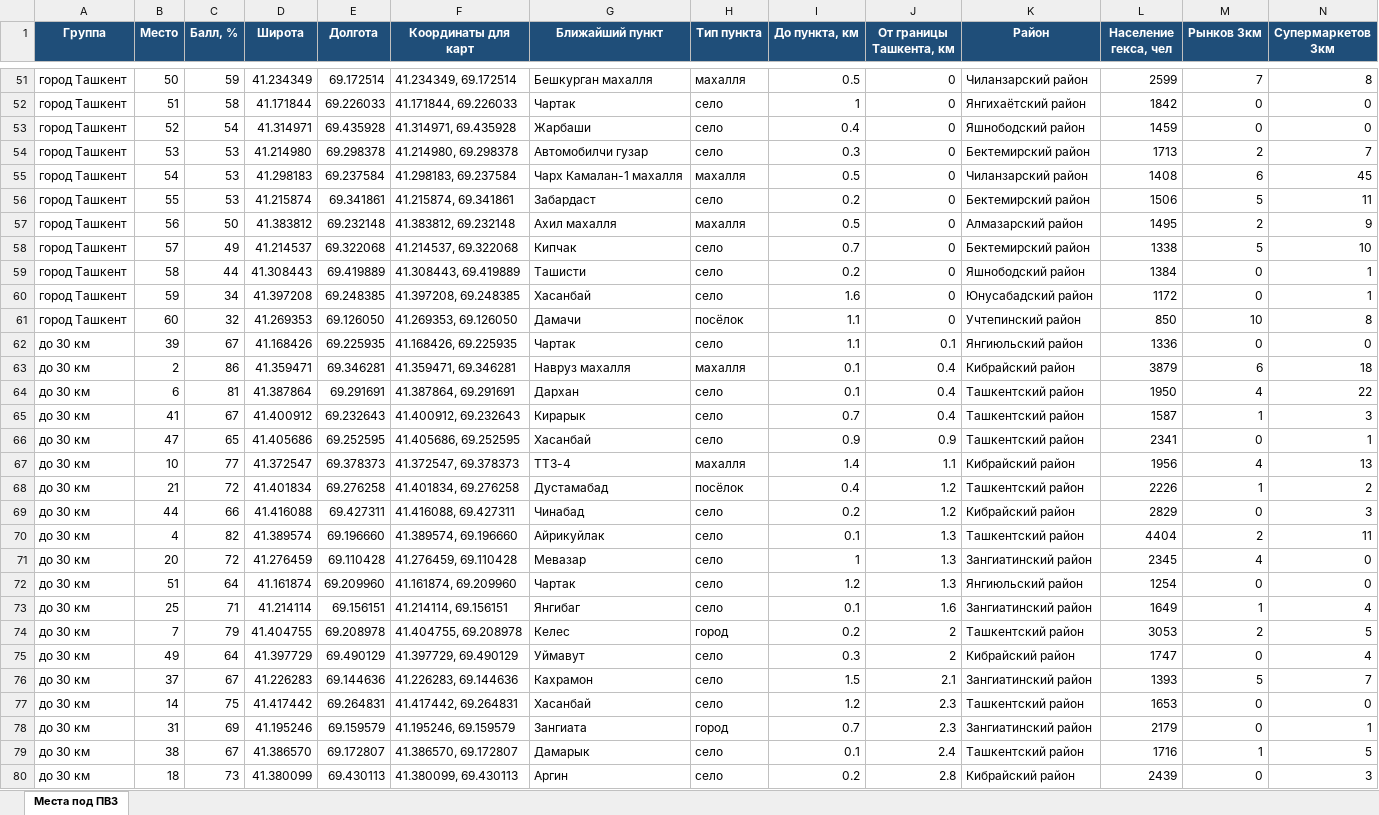
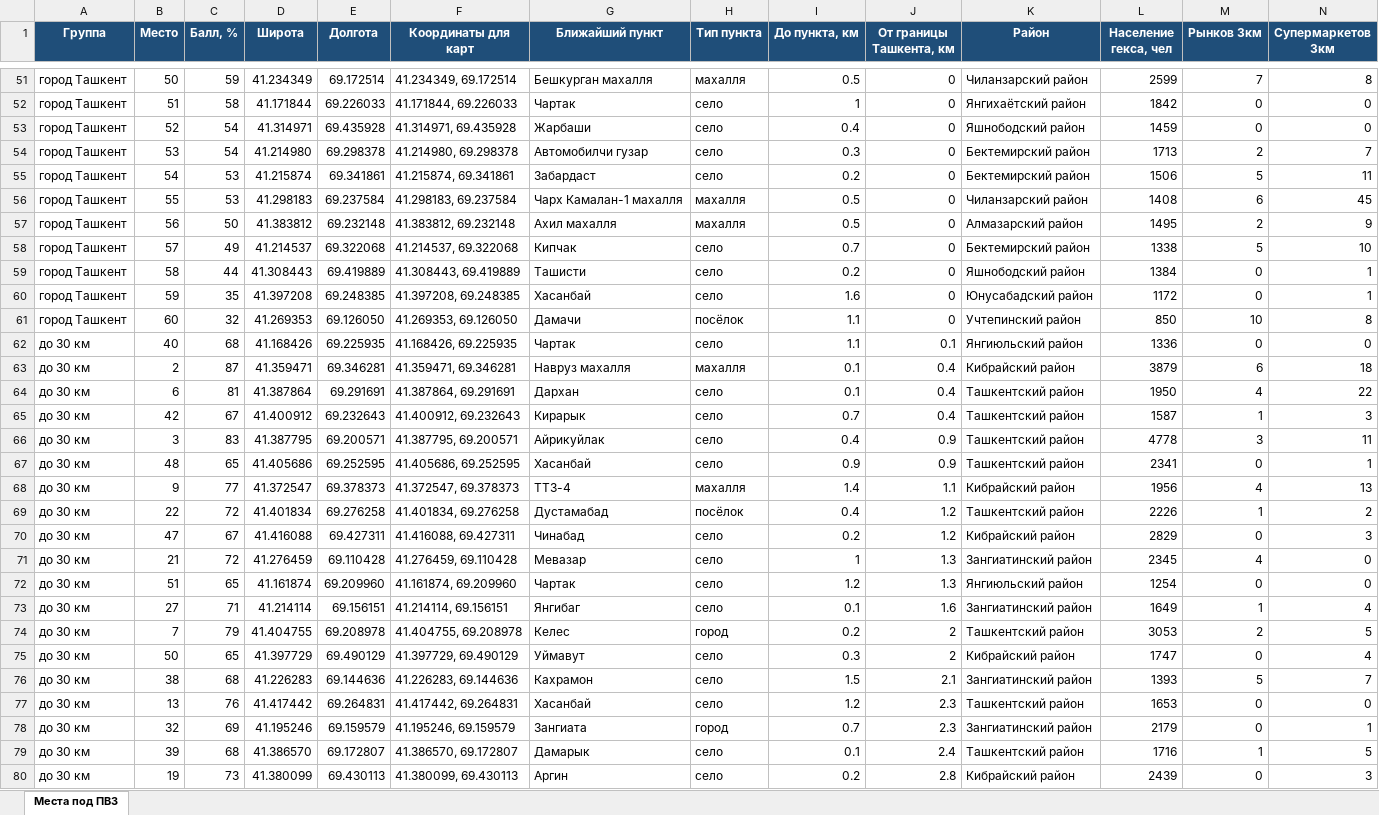
Before and after one commit to ivankorotaev777/map-, an Excel workbook: data/pvz_shortlist.xlsx, sheet Места под ПВЗ, drawn as a sheet; only a part is shown, gaps mark what is left out; values as stored, in another font and other column widths than the file's, no borders; removed rows and columns are numbered as before the commit, all else as after; rows hold the shown columns only; the diff covers the shown part only; the diff names each change by its address in the sheet, - before the commit and + after, or states it on an @@ line.

```diff
--- a/data/pvz_shortlist.xlsx (sheet Места под ПВЗ)
+++ b/data/pvz_shortlist.xlsx (sheet Места под ПВЗ)
-C54 (Балл, %): 53
+C54 (Балл, %): 54
-row 55: город Ташкент | 54 | 53 | 41.298183 | 69.237584 | 41.298183, 69.237584 | Чарх Камалан-1 махалля | махалля | 0.5 | 0 | Чиланзарский район | 1408 | 6 | 45
-B55 (Место): 55
+B55 (Место): 54
+row 56: город Ташкент | 55 | 53 | 41.298183 | 69.237584 | 41.298183, 69.237584 | Чарх Камалан-1 махалля | махалля | 0.5 | 0 | Чиланзарский район | 1408 | 6 | 45
-C60 (Балл, %): 34
+C60 (Балл, %): 35
-B62 (Место): 39
+B62 (Место): 40
-C62 (Балл, %): 67
+C62 (Балл, %): 68
-C63 (Балл, %): 86
+C63 (Балл, %): 87
-B65 (Место): 41
+B65 (Место): 42
+row 66: до 30 км | 3 | 83 | 41.387795 | 69.200571 | 41.387795, 69.200571 | Айрикуйлак | село | 0.4 | 0.9 | Ташкентский район | 4778 | 3 | 11
-B67 (Место): 47
+B67 (Место): 48
-B68 (Место): 10
+B68 (Место): 9
-B69 (Место): 21
+B69 (Место): 22
-B70 (Место): 44
+B70 (Место): 47
-C70 (Балл, %): 66
+C70 (Балл, %): 67
-row 70: до 30 км | 4 | 82 | 41.389574 | 69.196660 | 41.389574, 69.196660 | Айрикуйлак | село | 0.1 | 1.3 | Ташкентский район | 4404 | 2 | 11
-B71 (Место): 20
+B71 (Место): 21
-C72 (Балл, %): 64
+C72 (Балл, %): 65
-B73 (Место): 25
+B73 (Место): 27
-B75 (Место): 49
+B75 (Место): 50
-C75 (Балл, %): 64
+C75 (Балл, %): 65
-B76 (Место): 37
+B76 (Место): 38
-C76 (Балл, %): 67
+C76 (Балл, %): 68
-B77 (Место): 14
+B77 (Место): 13
-C77 (Балл, %): 75
+C77 (Балл, %): 76
-B78 (Место): 31
+B78 (Место): 32
-B79 (Место): 38
+B79 (Место): 39
-C79 (Балл, %): 67
+C79 (Балл, %): 68
-B80 (Место): 18
+B80 (Место): 19
```
Also changed, not shown: 9 added rows, 9 removed rows and 159 edited cells elsewhere in this sheet, data/competitor_gaps.xlsx, data/zhk_registry.xlsx, 4 other files.
